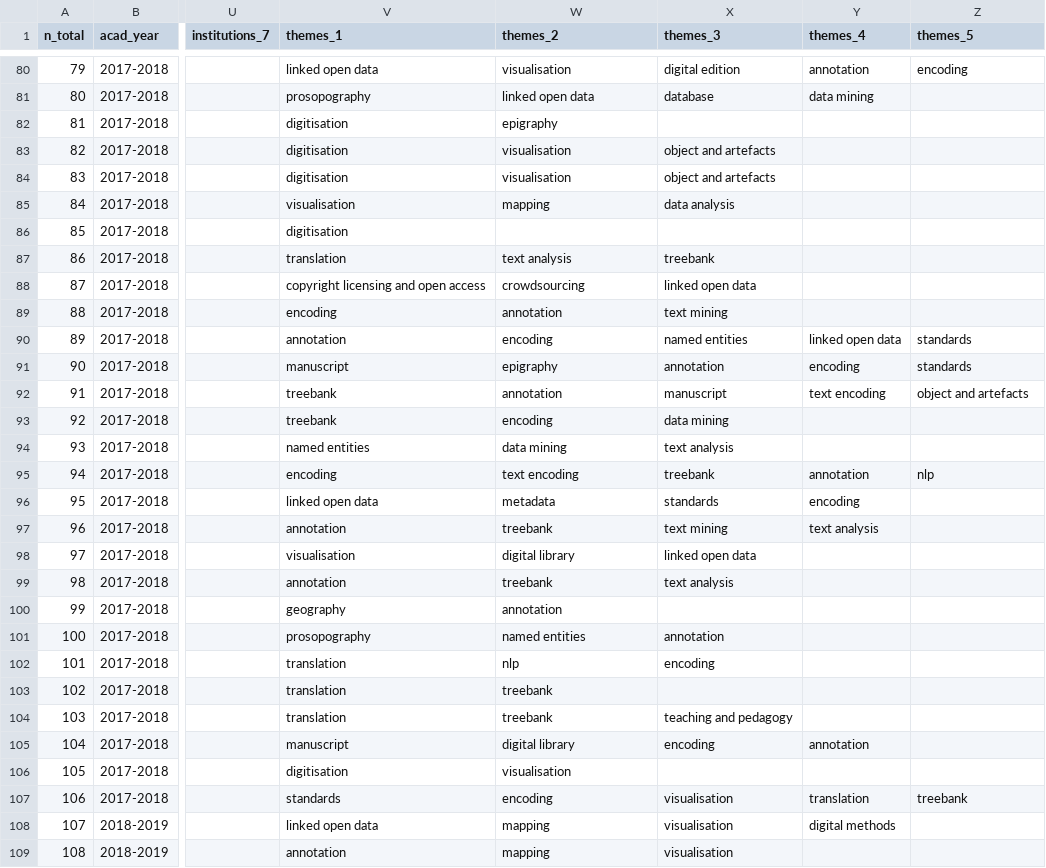
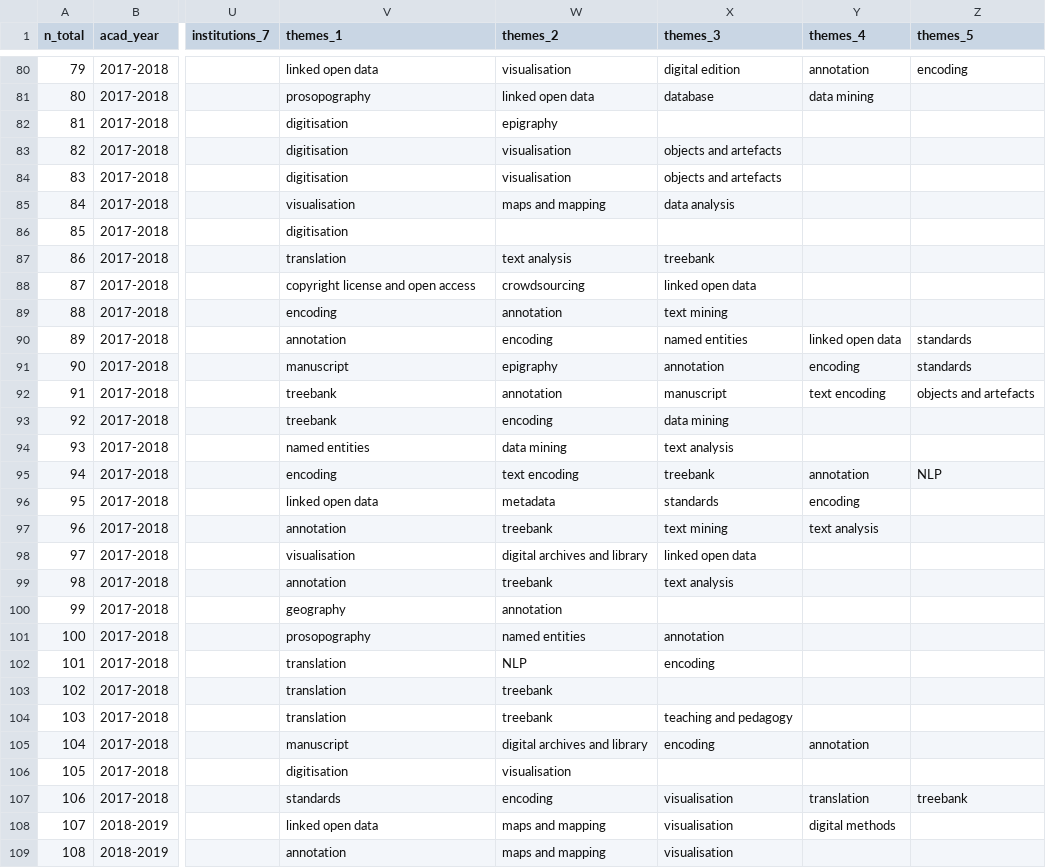
Before and after one commit to classnum/hn2_sunoikisisdc, a CSV file: hn2_sunoikisisdc_data.csv, drawn as a sheet; only a part is shown, gaps mark what is left out; the diff covers the shown part only; the diff names each change by its address in the sheet, - before the commit and + after, or states it on an @@ line.

```diff
--- a/hn2_sunoikisisdc_data.csv
+++ b/hn2_sunoikisisdc_data.csv
-X83:X84 (themes_3): object and artefacts
+X83:X84 (themes_3): objects and artefacts
-W85 (themes_2): mapping
+W85 (themes_2): maps and mapping
-V88 (themes_1): copyright licensing and open access
+V88 (themes_1): copyright license and open access
-Z92 (themes_5): object and artefacts
+Z92 (themes_5): objects and artefacts
-Z95 (themes_5): nlp
+Z95 (themes_5): NLP
-W98 (themes_2): digital library
+W98 (themes_2): digital archives and library
-W102 (themes_2): nlp
+W102 (themes_2): NLP
-W105 (themes_2): digital library
+W105 (themes_2): digital archives and library
-W108:W109 (themes_2): mapping
+W108:W109 (themes_2): maps and mapping
```
Also changed, not shown: 106 edited cells elsewhere in this file.
